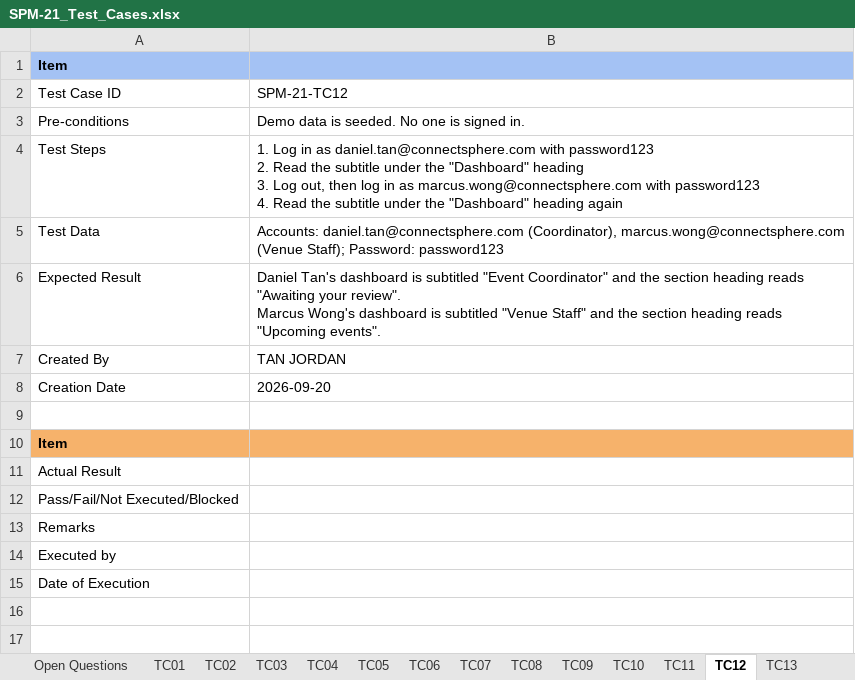
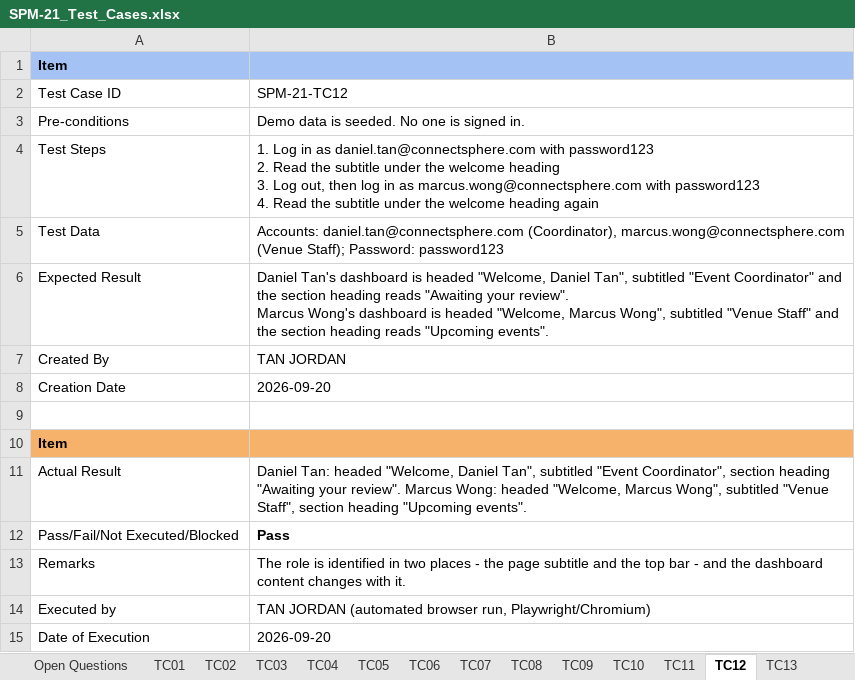
Before and after one commit to kchoongg/IS212, an Excel workbook: docs/test-cases/SPM-21_Test_Cases.xlsx, sheet TC12, drawn as a sheet; values as stored, in another font and other column widths than the file's, no borders; ↵ is a line break in a cell; the diff names each change by its address in the sheet, - before the commit and + after, or states it on an @@ line.

```diff
--- a/docs/test-cases/SPM-21_Test_Cases.xlsx (sheet TC12)
+++ b/docs/test-cases/SPM-21_Test_Cases.xlsx (sheet TC12)
-B4: …under the "Dashboard" heading ↵ 3. Log out, then log in as marcus.wong@connectsphere.com with password123 ↵ 4. Read the subtitle under the "Dashboard" heading again
+B4: …under the welcome heading ↵ 3. Log out, then log in as marcus.wong@connectsphere.com with password123 ↵ 4. Read the subtitle under the welcome heading again
-B6: …dashboard is subtitled "Event Coordinator" and the section heading reads "Awaiting your review". ↵ Marcus Wong's dashboard is subtitled "Venue…
+B6: …dashboard is headed "Welcome, Daniel Tan", subtitled "Event Coordinator" and the section heading reads "Awaiting your review". ↵ Marcus Wong's dashboard is headed "Welcome, Marcus Wong", subtitled "Venue…
-B11: (empty)
+B11: Daniel Tan: headed "Welcome, Daniel Tan", subtitled "Event Coordinator", section heading "Awaiting your review". Marcus Wong: headed "Welcome, Marcus Wong", subtitled "Venue Staff", section heading "Upcoming events".
-B12: (empty)
+B12: Pass
-B13: (empty)
+B13: The role is identified in two places - the page subtitle and the top bar - and the dashboard content changes with it.
-B14: (empty)
+B14: TAN JORDAN (automated browser run, Playwright/Chromium)
-B15: (empty)
+B15: 2026-09-20
```
Also changed, not shown: sheet Open Questions, sheet TC08, sheet TC07, sheet TC11, sheet TC01, sheet TC05, 13 more sheets, 6 other files.
